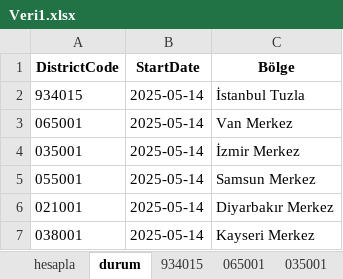
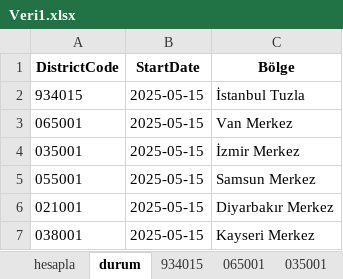
Before and after one commit to SLM-LMS/opet-akaryakit-otomasyon, an Excel workbook: Veri1.xlsx, sheet durum, drawn as a sheet; values as stored, in another font and other column widths than the file's, no borders; the diff names each change by its address in the sheet, - before the commit and + after, or states it on an @@ line.

```diff
--- a/Veri1.xlsx (sheet durum)
+++ b/Veri1.xlsx (sheet durum)
-B2:B7 (StartDate): 2025-05-14
+B2:B7 (StartDate): 2025-05-15
```
Also changed, not shown: sheet 934015, sheet 035001, sheet 021001, sheet 065001, sheet 055001, sheet 038001.
